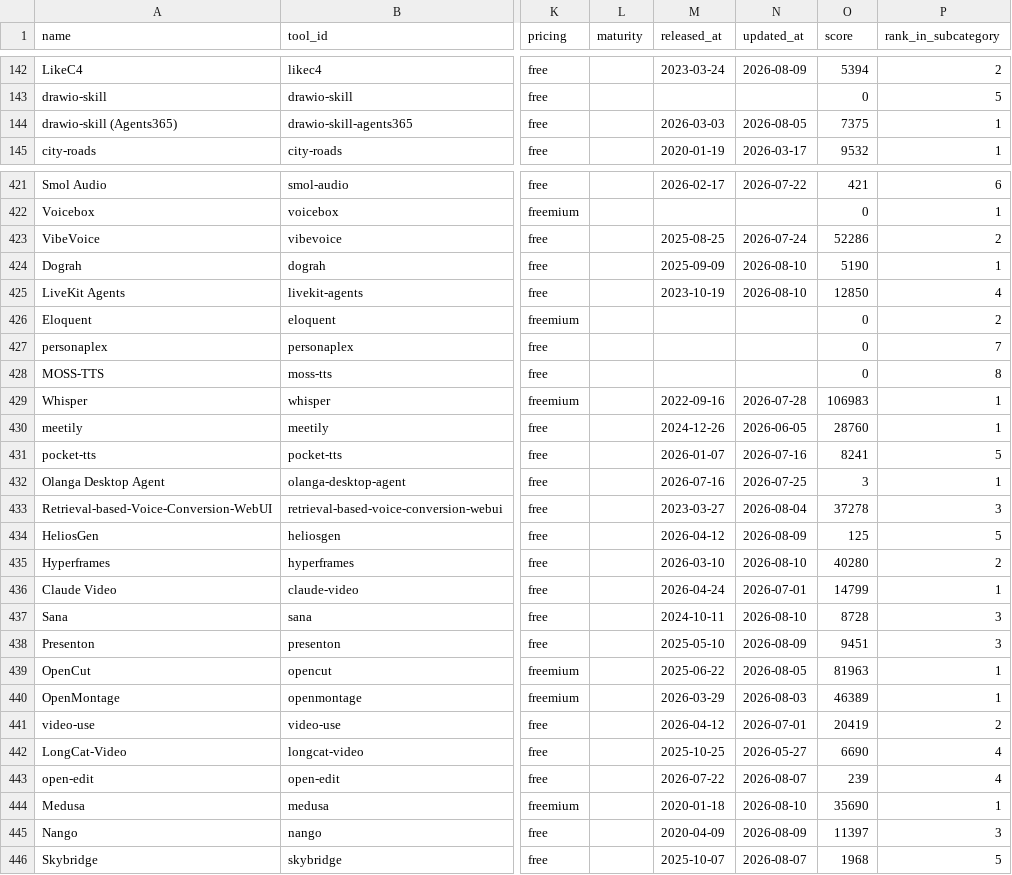
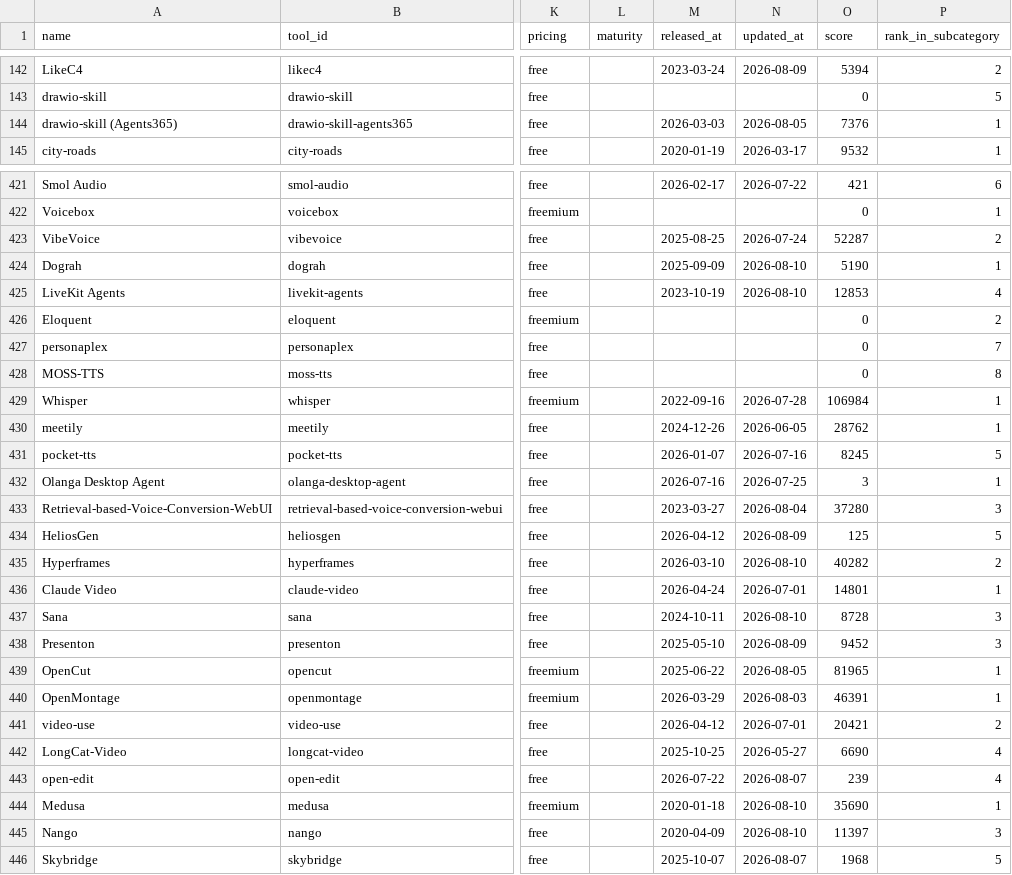
Before and after one commit to dmissoh/tech-tank, a CSV file: data/tool_landscape_live.csv, drawn as a sheet; only a part is shown, gaps mark what is left out; the diff covers the shown part only; the diff names each change by its address in the sheet, - before the commit and + after, or states it on an @@ line.

```diff
--- a/data/tool_landscape_live.csv
+++ b/data/tool_landscape_live.csv
-O144 (score): 7375
+O144 (score): 7376
-O423 (score): 52286
+O423 (score): 52287
-O425 (score): 12850
+O425 (score): 12853
-O429 (score): 106983
+O429 (score): 106984
-O430 (score): 28760
+O430 (score): 28762
-O431 (score): 8241
+O431 (score): 8245
-O433 (score): 37278
+O433 (score): 37280
-O435 (score): 40280
+O435 (score): 40282
-O436 (score): 14799
+O436 (score): 14801
-O438 (score): 9451
+O438 (score): 9452
-O439 (score): 81963
+O439 (score): 81965
-O440 (score): 46389
+O440 (score): 46391
-O441 (score): 20419
+O441 (score): 20421
-N445 (updated_at): 2026-08-09
+N445 (updated_at): 2026-08-10
```
Also changed, not shown: 116 edited cells elsewhere in this file.
